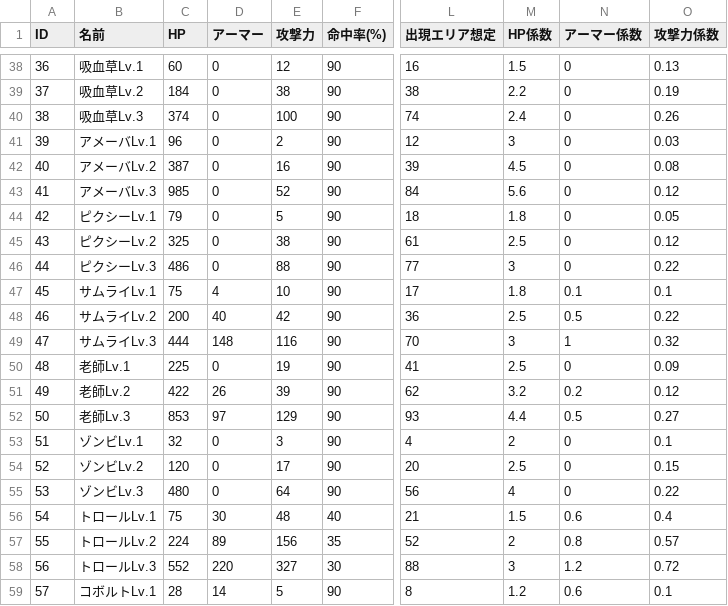
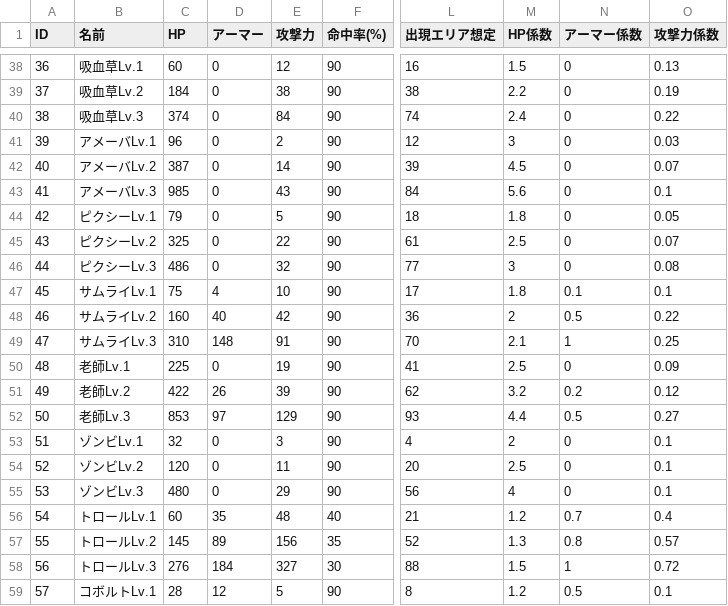
Before and after one commit to gif-hara/MineS, a CSV file: Assets/DataSources/Csv/EnemyMasterData.csv, drawn as a sheet; only a part is shown, gaps mark what is left out; the diff covers the shown part only; the diff names each change by its address in the sheet, - before the commit and + after, or states it on an @@ line.

```diff
--- a/Assets/DataSources/Csv/EnemyMasterData.csv
+++ b/Assets/DataSources/Csv/EnemyMasterData.csv
-E40 (攻撃力): 100
+E40 (攻撃力): 84
-O40 (攻撃力係数): 0.26
+O40 (攻撃力係数): 0.22
-E42 (攻撃力): 16
+E42 (攻撃力): 14
-O42 (攻撃力係数): 0.08
+O42 (攻撃力係数): 0.07
-E43 (攻撃力): 52
+E43 (攻撃力): 43
-O43 (攻撃力係数): 0.12
+O43 (攻撃力係数): 0.1
-E45 (攻撃力): 38
+E45 (攻撃力): 22
-O45 (攻撃力係数): 0.12
+O45 (攻撃力係数): 0.07
-E46 (攻撃力): 88
+E46 (攻撃力): 32
-O46 (攻撃力係数): 0.22
+O46 (攻撃力係数): 0.08
-C48 (HP): 200
+C48 (HP): 160
-M48 (HP係数): 2.5
+M48 (HP係数): 2
-C49 (HP): 444
+C49 (HP): 310
-E49 (攻撃力): 116
+E49 (攻撃力): 91
-M49 (HP係数): 3
+M49 (HP係数): 2.1
-O49 (攻撃力係数): 0.32
+O49 (攻撃力係数): 0.25
-E54 (攻撃力): 17
+E54 (攻撃力): 11
-O54 (攻撃力係数): 0.15
+O54 (攻撃力係数): 0.1
-E55 (攻撃力): 64
+E55 (攻撃力): 29
-O55 (攻撃力係数): 0.22
+O55 (攻撃力係数): 0.1
-C56 (HP): 75
+C56 (HP): 60
-D56 (アーマー): 30
+D56 (アーマー): 35
-M56 (HP係数): 1.5
+M56 (HP係数): 1.2
-N56 (アーマー係数): 0.6
+N56 (アーマー係数): 0.7
-C57 (HP): 224
+C57 (HP): 145
-M57 (HP係数): 2
+M57 (HP係数): 1.3
-C58 (HP): 552
+C58 (HP): 276
-D58 (アーマー): 220
+D58 (アーマー): 184
-M58 (HP係数): 3
+M58 (HP係数): 1.5
-N58 (アーマー係数): 1.2
+N58 (アーマー係数): 1
-D59 (アーマー): 14
+D59 (アーマー): 12
-N59 (アーマー係数): 0.6
+N59 (アーマー係数): 0.5
```
Also changed, not shown: 136 edited cells elsewhere in this file, 49 other files.
